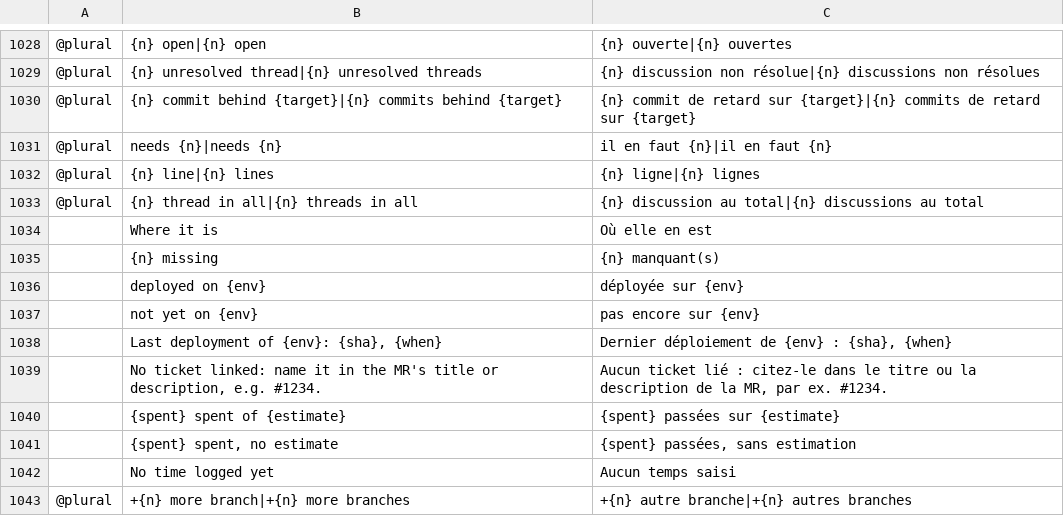
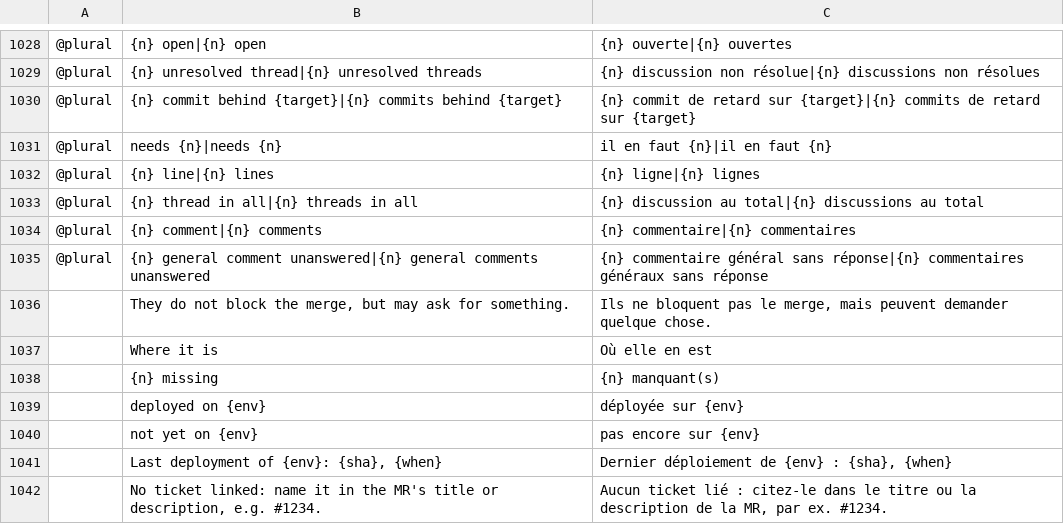
Before and after one commit to julien-langlois/gitlab-tracker, a TSV file: gitlab-tracker/i18n/fr.tsv, drawn as a sheet; only a part is shown, gaps mark what is left out; the shorter side is filled out with more unchanged rows; the diff names each change by its address in the sheet, - before the commit and + after, or states it on an @@ line.

Commit message:
fix(gui): show the general comments GitLab cannot resolve on the MR page, and warn about unanswered ones in "Why it can't merge"

```diff
--- a/gitlab-tracker/i18n/fr.tsv
+++ b/gitlab-tracker/i18n/fr.tsv
+row 1034: @plural | {n} comment|{n} comments | {n} commentaire|{n} commentaires
+row 1035: @plural | {n} general comment unanswered|{n} general comments unanswered | {n} commentaire général sans réponse|{n} commentaires généraux sans réponse
+row 1036:  | They do not block the merge, but may ask for something. | Ils ne bloquent pas le merge, mais peuvent demander quelque chose.
```
Also changed, not shown: gitlab-tracker/i18n/de.tsv, gitlab-tracker/i18n/es.tsv, 5 other files.
